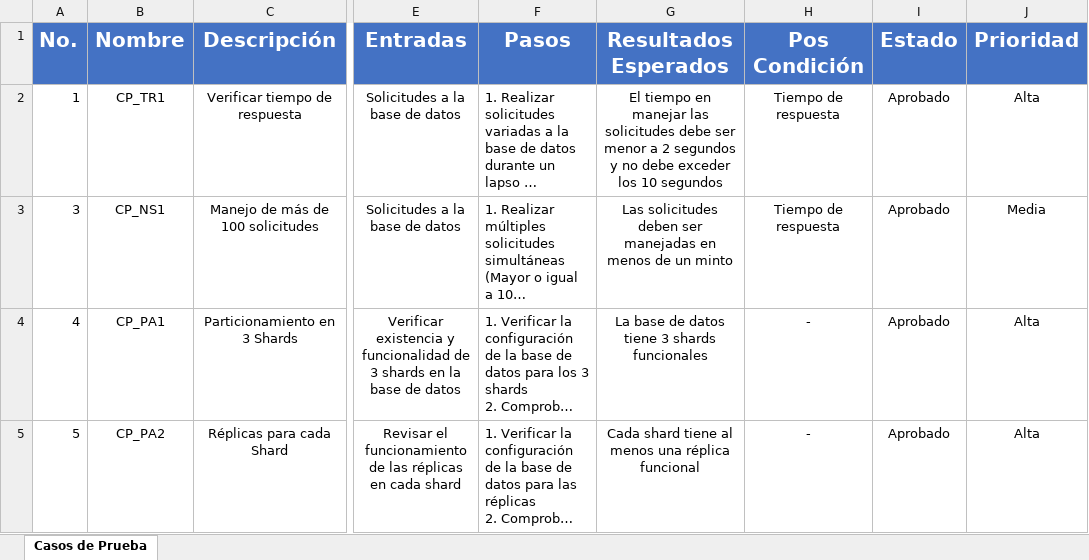
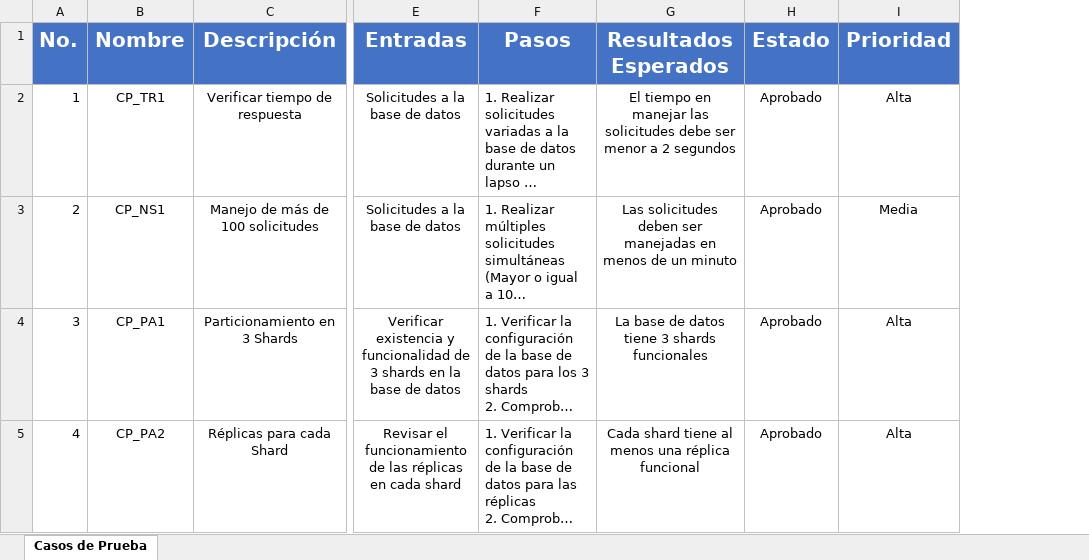
Before and after one commit to Elianfm/actividad_mongodb, an Excel workbook: Actividad 3 & 4/CasosDePrueba.xlsx, sheet Casos de Prueba, drawn as a sheet; only a part is shown, gaps mark what is left out; long unchanged cells end in …; values as stored, in another font and other column widths than the file's, no borders; the diff names each change by its address in the sheet, - before the commit and + after, or states it on an @@ line.

Commit message:
Casos de prueba y videos

```diff
--- a/Actividad 3 & 4/CasosDePrueba.xlsx (sheet Casos de Prueba)
+++ b/Actividad 3 & 4/CasosDePrueba.xlsx (sheet Casos de Prueba)
-column H (Pos Condición), rows 2-5: Tiempo de respuesta | Tiempo de respuesta | - | -
-G2 (Resultados Esperados): …2 segundos y no debe exceder los 10 segundos
+G2 (Resultados Esperados): …2 segundos
-A3 (No.): 3
+A3 (No.): 2
-G3 (Resultados Esperados): …de un minto
+G3 (Resultados Esperados): …de un minuto
-A4 (No.): 4
+A4 (No.): 3
-A5 (No.): 5
+A5 (No.): 4
```
Also changed, not shown: 2 other files.
